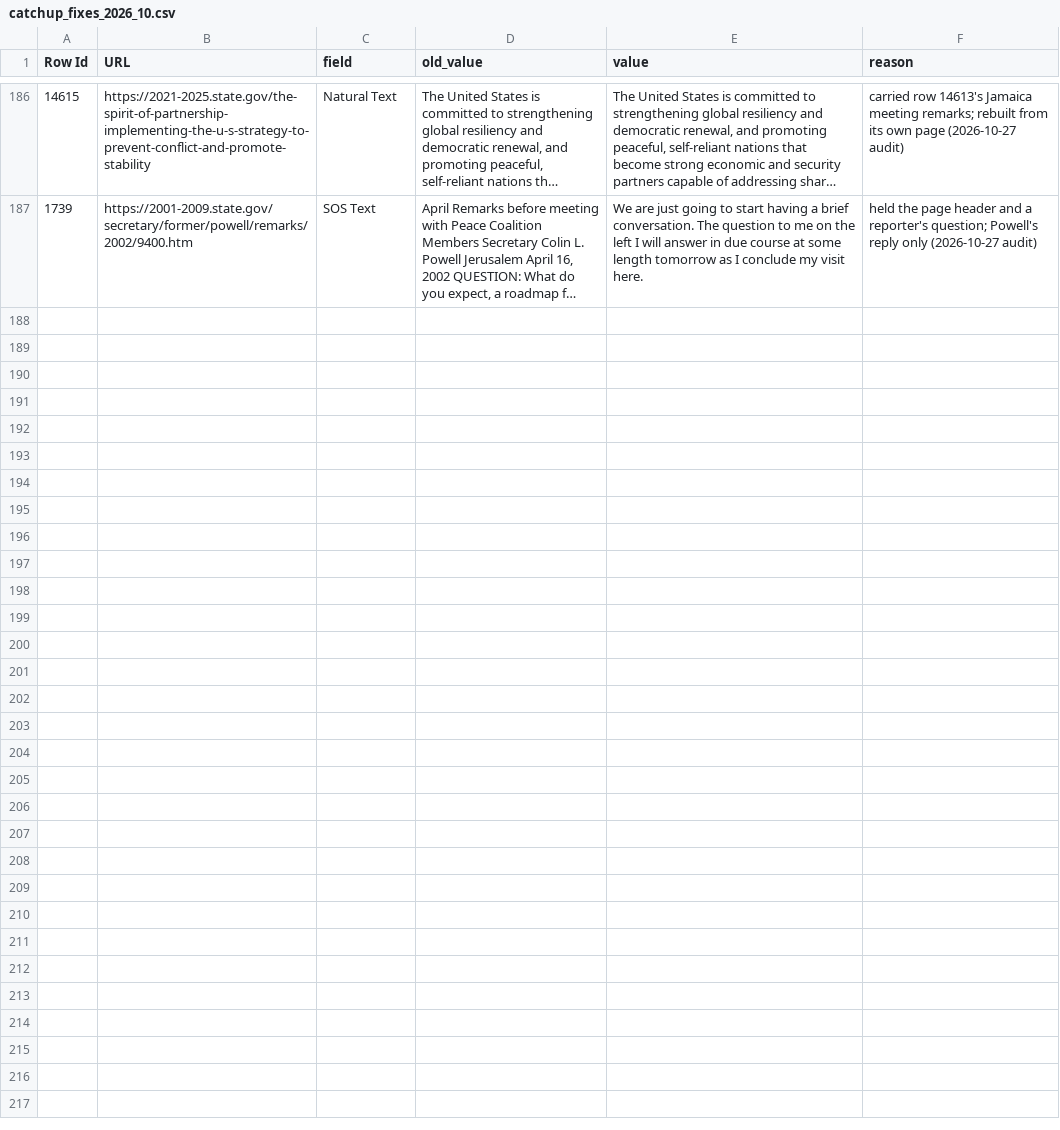
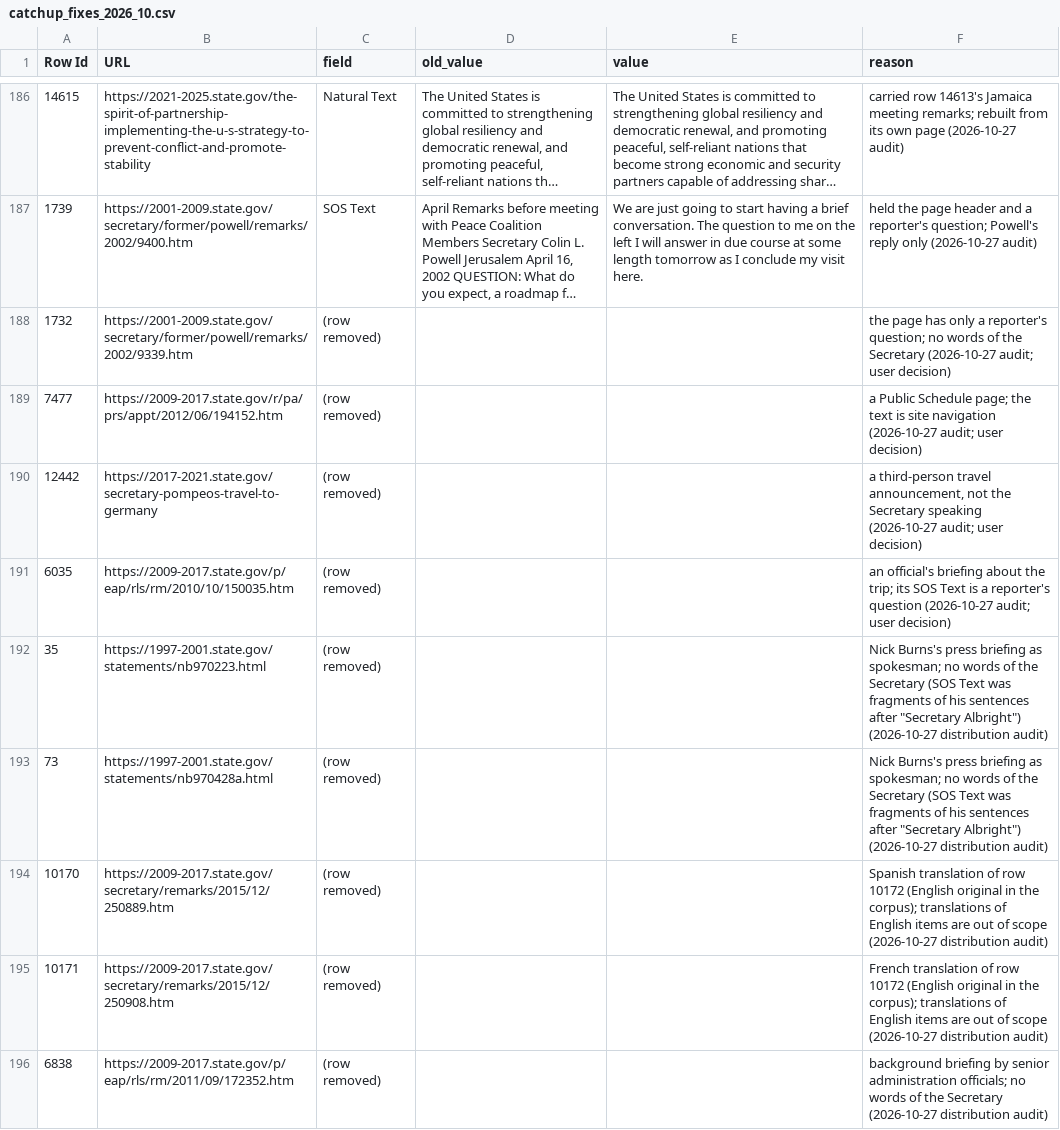
Before and after one commit to revolins/sos-corpus, a CSV file: data/catchup_fixes_2026_10.csv, drawn as a sheet; only a part is shown, gaps mark what is left out; long unchanged cells end in …; the diff names each change by its address in the sheet, - before the commit and + after, or states it on an @@ line.

```diff
--- a/data/catchup_fixes_2026_10.csv
+++ b/data/catchup_fixes_2026_10.csv
+row 188: 1732 | https://2001-2009.state.gov/secretary/former/powell/remarks/2002/9339.htm | (row removed) |  |  | the page has only a reporter's question; no words of the Secretary (2026-10-27 audit; user decision)
+row 189: 7477 | https://2009-2017.state.gov/r/pa/prs/appt/2012/06/194152.htm | (row removed) |  |  | a Public Schedule page; the text is site navigation (2026-10-27 audit; user decision)
+row 190: 12442 | https://2017-2021.state.gov/secretary-pompeos-travel-to-germany | (row removed) |  |  | a third-person travel announcement, not the Secretary speaking (2026-10-27 audit; user decision)
+row 191: 6035 | https://2009-2017.state.gov/p/eap/rls/rm/2010/10/150035.htm | (row removed) |  |  | an official's briefing about the trip; its SOS Text is a reporter's question (2026-10-27 audit; user decision)
+row 192: 35 | https://1997-2001.state.gov/statements/nb970223.html | (row removed) |  |  | Nick Burns's press briefing as spokesman; no words of the Secretary (SOS Text was fragments of his sentences after "Secretary Albright") (2026-10-27 distribution audit)
+row 193: 73 | https://1997-2001.state.gov/statements/nb970428a.html | (row removed) |  |  | Nick Burns's press briefing as spokesman; no words of the Secretary (SOS Text was fragments of his sentences after "Secretary Albright") (2026-10-27 distribution audit)
+row 194: 10170 | https://2009-2017.state.gov/secretary/remarks/2015/12/250889.htm | (row removed) |  |  | Spanish translation of row 10172 (English original in the corpus); translations of English items are out of scope (2026-10-27 distribution audit)
+row 195: 10171 | https://2009-2017.state.gov/secretary/remarks/2015/12/250908.htm | (row removed) |  |  | French translation of row 10172 (English original in the corpus); translations of English items are out of scope (2026-10-27 distribution audit)
+row 196: 6838 | https://2009-2017.state.gov/p/eap/rls/rm/2011/09/172352.htm | (row removed) |  |  | background briefing by senior administration officials; no words of the Secretary (2026-10-27 distribution audit)
```
Also changed, not shown: 6 other files.
